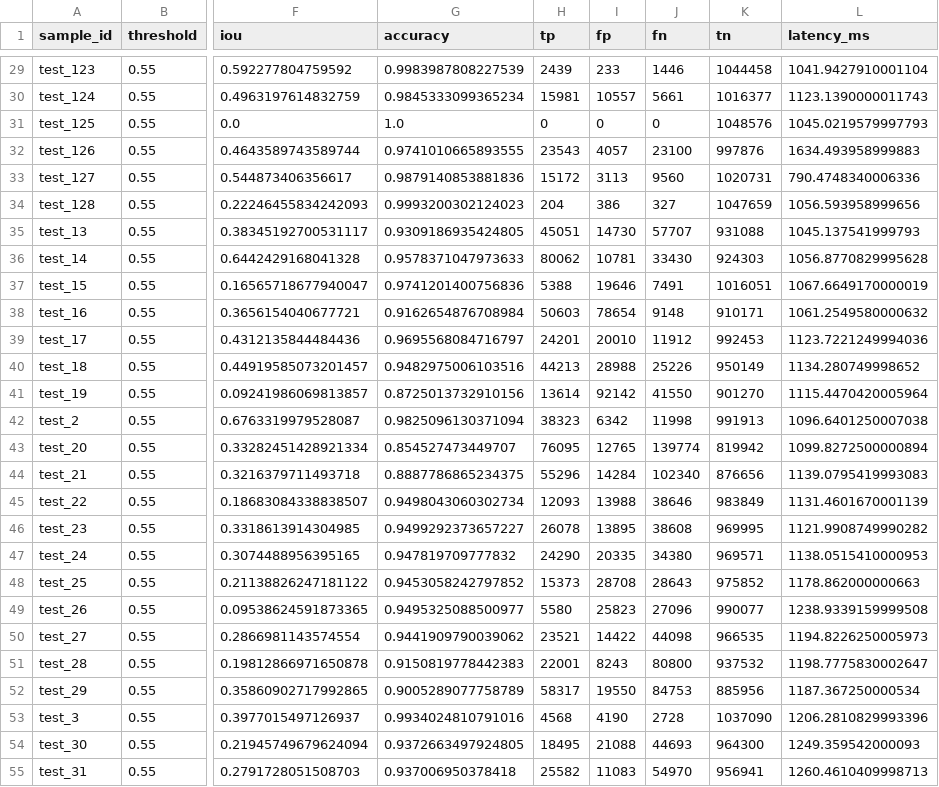
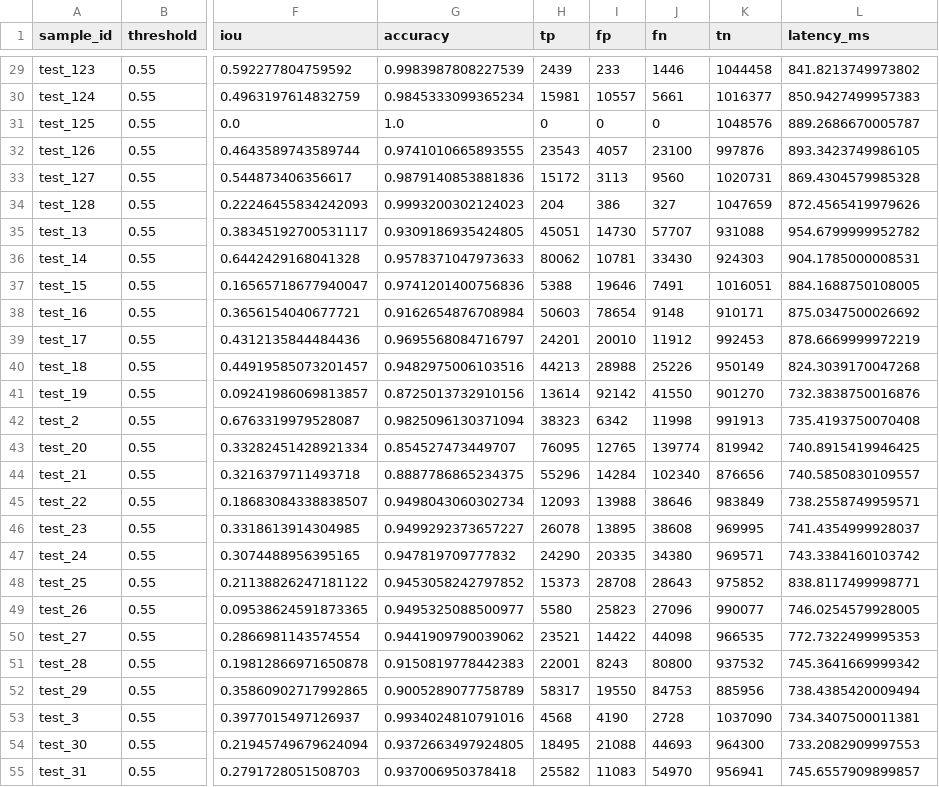
Before and after one commit to rahul15-manch/AI-Driven-Satellite-Image-Semantic-Search-and-Temporal-Change-Detection-System, a CSV file: experiments/results/m7/per_image_metrics.csv, drawn as a sheet; only a part is shown, gaps mark what is left out; the diff covers the shown part only; the diff names each change by its address in the sheet, - before the commit and + after, or states it on an @@ line.

```diff
--- a/experiments/results/m7/per_image_metrics.csv
+++ b/experiments/results/m7/per_image_metrics.csv
-L29 (latency_ms): 1041.9427910001104
+L29 (latency_ms): 841.8213749973802
-L30 (latency_ms): 1123.1390000011743
+L30 (latency_ms): 850.9427499957383
-L31 (latency_ms): 1045.0219579997793
+L31 (latency_ms): 889.2686670005787
-L32 (latency_ms): 1634.493958999883
+L32 (latency_ms): 893.3423749986105
-L33 (latency_ms): 790.4748340006336
+L33 (latency_ms): 869.4304579985328
-L34 (latency_ms): 1056.593958999656
+L34 (latency_ms): 872.4565419979626
-L35 (latency_ms): 1045.137541999793
+L35 (latency_ms): 954.6799999952782
-L36 (latency_ms): 1056.8770829995628
+L36 (latency_ms): 904.1785000008531
-L37 (latency_ms): 1067.6649170000019
+L37 (latency_ms): 884.1688750108005
-L38 (latency_ms): 1061.2549580000632
+L38 (latency_ms): 875.0347500026692
-L39 (latency_ms): 1123.7221249994036
+L39 (latency_ms): 878.6669999972219
-L40 (latency_ms): 1134.280749998652
+L40 (latency_ms): 824.3039170047268
-L41 (latency_ms): 1115.4470420005964
+L41 (latency_ms): 732.3838750016876
-L42 (latency_ms): 1096.6401250007038
+L42 (latency_ms): 735.4193750070408
-L43 (latency_ms): 1099.8272500000894
+L43 (latency_ms): 740.8915419946425
-L44 (latency_ms): 1139.0795419993083
+L44 (latency_ms): 740.5850830109557
-L45 (latency_ms): 1131.4601670001139
+L45 (latency_ms): 738.2558749959571
-L46 (latency_ms): 1121.9908749990282
+L46 (latency_ms): 741.4354999928037
-L47 (latency_ms): 1138.0515410000953
+L47 (latency_ms): 743.3384160103742
-L48 (latency_ms): 1178.862000000663
+L48 (latency_ms): 838.8117499998771
-L49 (latency_ms): 1238.9339159999508
+L49 (latency_ms): 746.0254579928005
-L50 (latency_ms): 1194.8226250005973
+L50 (latency_ms): 772.7322499995353
-L51 (latency_ms): 1198.7775830002647
+L51 (latency_ms): 745.3641669999342
-L52 (latency_ms): 1187.367250000534
+L52 (latency_ms): 738.4385420009494
-L53 (latency_ms): 1206.2810829993396
+L53 (latency_ms): 734.3407500011381
-L54 (latency_ms): 1249.359542000093
+L54 (latency_ms): 733.2082909997553
-L55 (latency_ms): 1260.4610409998713
+L55 (latency_ms): 745.6557909899857
```
Also changed, not shown: 101 edited cells elsewhere in this file, experiments/results/m7/comparison_m5_m7.csv, experiments/results/m7/summary.csv, 4 other files.
